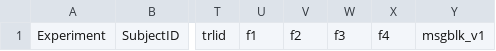
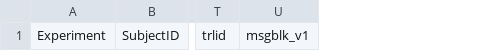
Before and after one commit to carolineberger/wall-e_data_processing, a CSV file: raw_file_info/all_columns.csv, drawn as a sheet; only a part is shown, gaps mark what is left out; the diff names each change by its address in the sheet, - before the commit and + after, or states it on an @@ line.

Commit message:
updated column contract

```diff
--- a/raw_file_info/all_columns.csv
+++ b/raw_file_info/all_columns.csv
-column U, row 1: f1
-column V, row 1: f2
-column W, row 1: f3
-column X, row 1: f4
```
